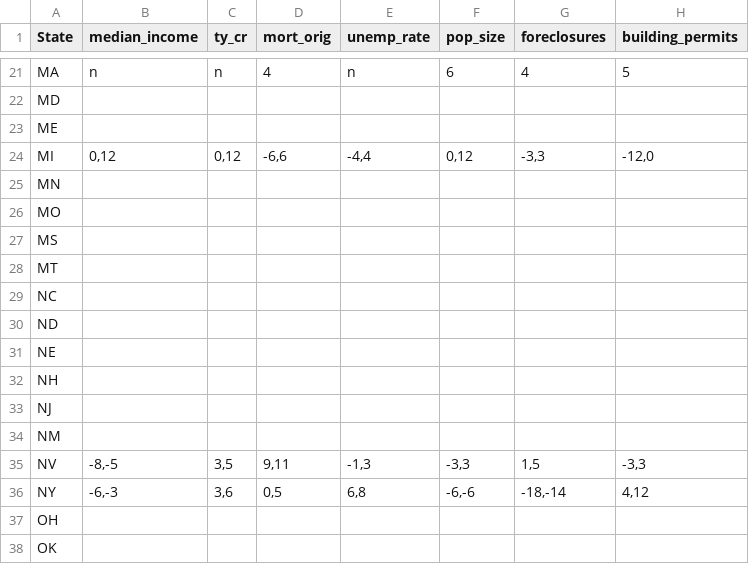
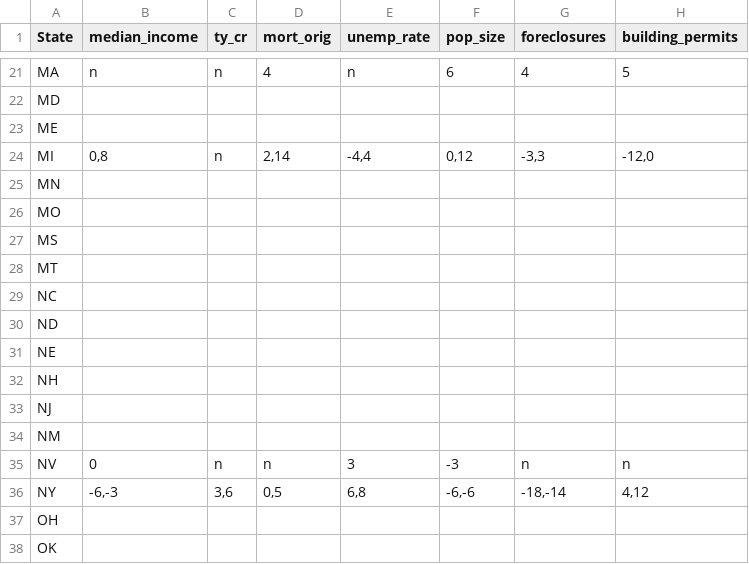
Before and after one commit to zhouzhenghui/svnrepository, a CSV file: SVNRepository/Data/Supply Demand/Data/lagranges.csv, drawn as a sheet; only a part is shown, gaps mark what is left out.

```diff
--- a/SVNRepository/Data/Supply Demand/Data/lagranges.csv
+++ b/SVNRepository/Data/Supply Demand/Data/lagranges.csv
@@ -23,3 +23,3 @@ MD,,,,,,,
 ME,,,,,,,
-MI,"0,12","0,12","-6,6","-4,4","0,12","-3,3","-12,0"
+MI,"0,8",n,"2,14","-4,4","0,12","-3,3","-12,0"
 MN,,,,,,,
@@ -34,3 +34,3 @@ NJ,,,,,,,
 NM,,,,,,,
-NV,"-8,-5","3,5","9,11","-1,3","-3,3","1,5","-3,3"
+NV,0,n,n,3,-3,n,n
 NY,"-6,-3","3,6","0,5","6,8","-6,-6","-18,-14","4,12"
```
Also changed, not shown: SVNRepository/Data/Supply Demand/Data/states.csv, 14 other files.
